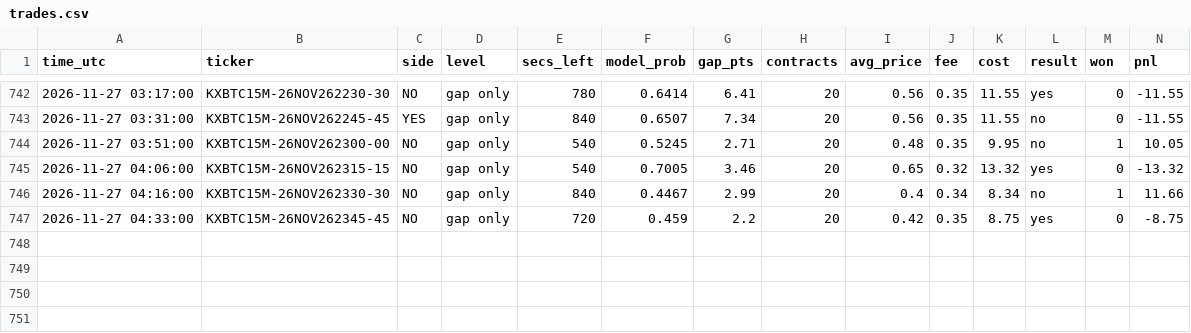
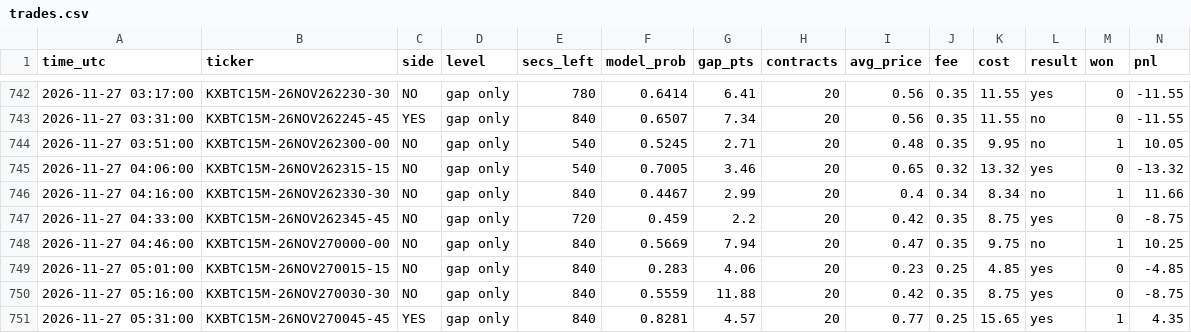
Before and after one commit to emmabuilders-ui/kalshi-btc-bot, a CSV file: unleashed/trades.csv, drawn as a sheet; only a part is shown, gaps mark what is left out; rows hold the shown columns only; the diff names each change by its address in the sheet, - before the commit and + after, or states it on an @@ line.

```diff
--- a/unleashed/trades.csv
+++ b/unleashed/trades.csv
+row 748: 2026-11-27 04:46:00 | KXBTC15M-26NOV270000-00 | NO | gap only | 840 | 0.5669 | 7.94 | 20 | 0.47 | 0.35 | 9.75 | no | 1 | 10.25
+row 749: 2026-11-27 05:01:00 | KXBTC15M-26NOV270015-15 | NO | gap only | 840 | 0.283 | 4.06 | 20 | 0.23 | 0.25 | 4.85 | yes | 0 | -4.85
+row 750: 2026-11-27 05:16:00 | KXBTC15M-26NOV270030-30 | NO | gap only | 840 | 0.5559 | 11.88 | 20 | 0.42 | 0.35 | 8.75 | yes | 0 | -8.75
+row 751: 2026-11-27 05:31:00 | KXBTC15M-26NOV270045-45 | YES | gap only | 840 | 0.8281 | 4.57 | 20 | 0.77 | 0.25 | 15.65 | yes | 1 | 4.35
```
Also changed, not shown: unleashed/signals.csv, 4 other files.
